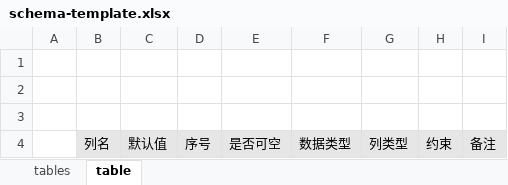
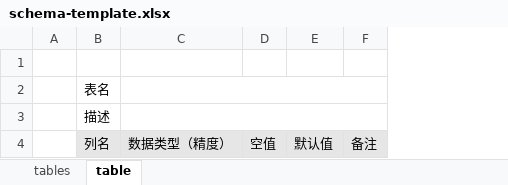
Before and after one commit to zhaoyul/mysql-schema-doc, an Excel workbook: resources/schema-template.xlsx, sheet table, drawn as a sheet; values as stored, in another font and other column widths than the file's, no borders; removed rows and columns are numbered as before the commit, all else as after; the diff names each change by its address in the sheet, - before the commit and + after, or states it on an @@ line.

```diff
--- a/resources/schema-template.xlsx (sheet table)
+++ b/resources/schema-template.xlsx (sheet table)
+column C, row 4: 数据类型（精度）
+column D, row 4: 空值
-column D, row 4: 序号
-column E, row 4: 是否可空
-column F, row 4: 数据类型
-column G, row 4: 列类型
-column H, row 4: 约束
-B2: (empty)
+B2: 表名
-B3: (empty)
+B3: 描述
```
Also changed, not shown: sheet tables, 2 other files.
